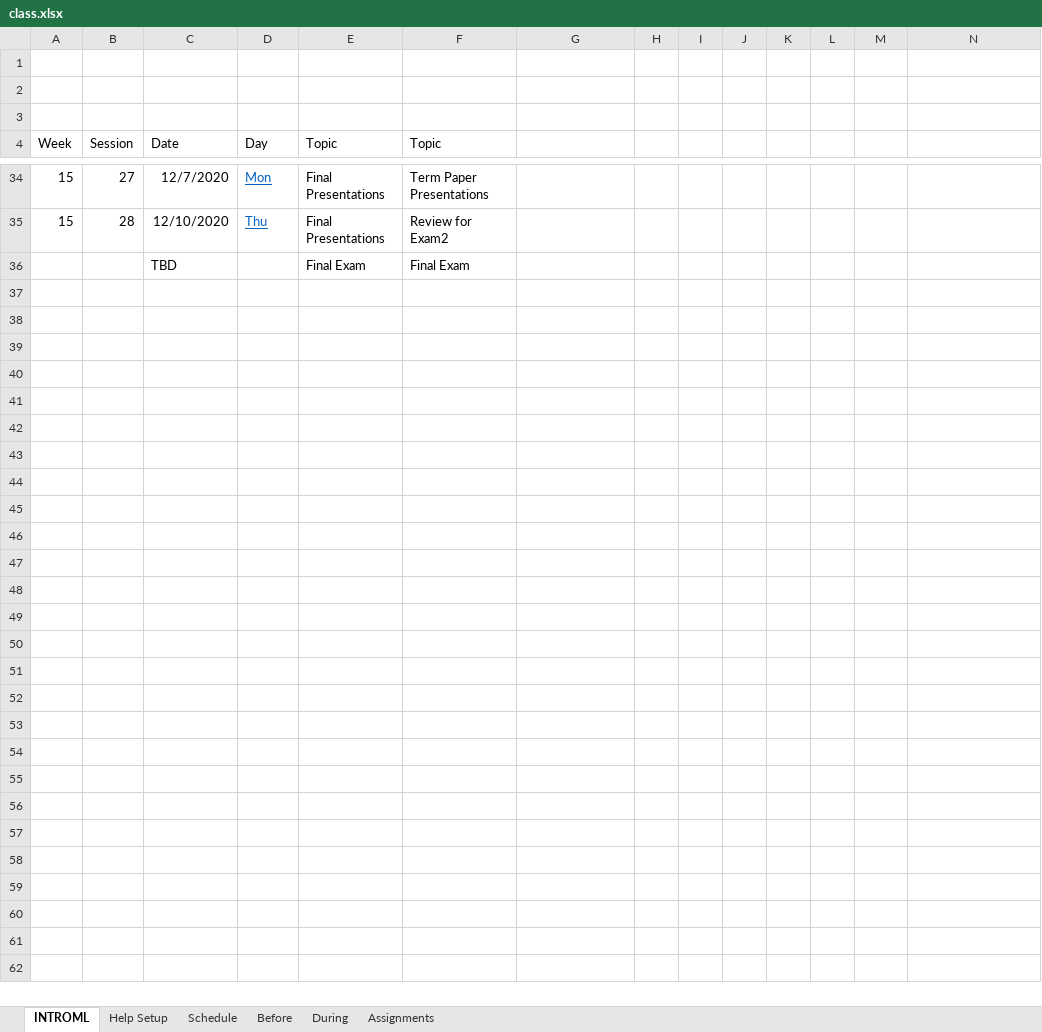
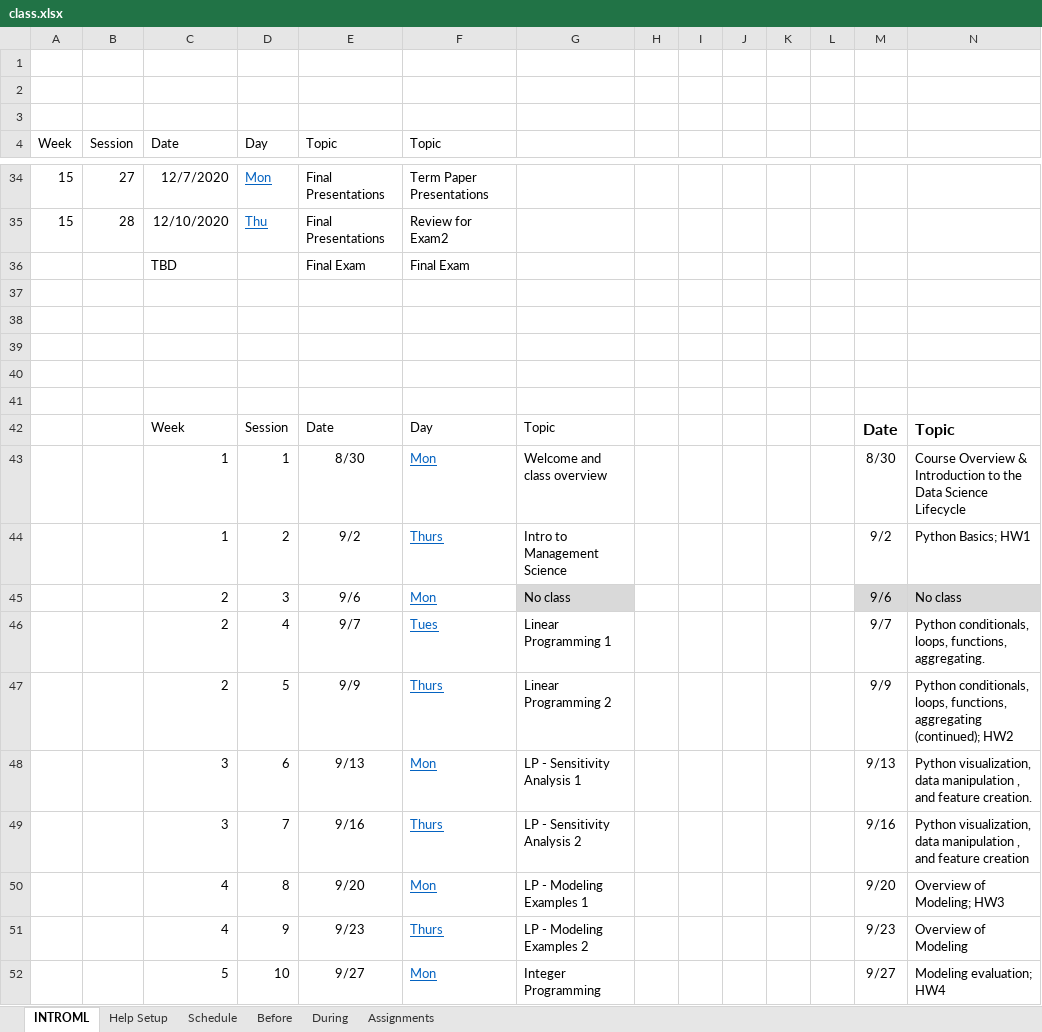
Before and after one commit to biggermatrix/fall-2021-introml-autobuild, an Excel workbook: config/class.xlsx, sheet INTROML, drawn as a sheet; only a part is shown, gaps mark what is left out; values as stored, in another font and other column widths than the file's, no borders; the diff covers the shown part only; the diff names each change by its address in the sheet, - before the commit and + after, or states it on an @@ line.

```diff
--- a/config/class.xlsx (sheet INTROML)
+++ b/config/class.xlsx (sheet INTROML)
+row 37: (empty)
+row 38: (empty)
+row 39: (empty)
+row 40: (empty)
+row 41: (empty)
+row 42:  |  | Week | Session | Date | Day | Topic |  |  |  |  |  | Date | Topic
+row 43:  |  | 1 | 1 | 8/30 | Mon | Welcome and class overview |  |  |  |  |  | 8/30 | Course Overview & Introduction to the Data Science Lifecycle
+row 44:  |  | 1 | 2 | 9/2 | Thurs | Intro to Management Science |  |  |  |  |  | 9/2 | Python Basics; HW1
+row 45:  |  | 2 | 3 | 9/6 | Mon | No class |  |  |  |  |  | 9/6 | No class
+row 46:  |  | 2 | 4 | 9/7 | Tues | Linear Programming 1 |  |  |  |  |  | 9/7 | Python conditionals, loops, functions, aggregating.
+row 47:  |  | 2 | 5 | 9/9 | Thurs | Linear Programming 2 |  |  |  |  |  | 9/9 | Python conditionals, loops, functions, aggregating (continued); HW2
+row 48:  |  | 3 | 6 | 9/13 | Mon | LP - Sensitivity Analysis 1 |  |  |  |  |  | 9/13 | Python visualization, data manipulation , and feature creation.
+row 49:  |  | 3 | 7 | 9/16 | Thurs | LP - Sensitivity Analysis 2 |  |  |  |  |  | 9/16 | Python visualization, data manipulation , and feature creation
+row 50:  |  | 4 | 8 | 9/20 | Mon | LP - Modeling Examples 1 |  |  |  |  |  | 9/20 | Overview of Modeling; HW3
+row 51:  |  | 4 | 9 | 9/23 | Thurs | LP - Modeling Examples 2 |  |  |  |  |  | 9/23 | Overview of Modeling
+row 52:  |  | 5 | 10 | 9/27 | Mon | Integer Programming |  |  |  |  |  | 9/27 | Modeling evaluation; HW4
```
Also changed, not shown: 20 added rows elsewhere in this sheet, sheet During, sheet Schedule, sheet Assignments, 16 other files.
